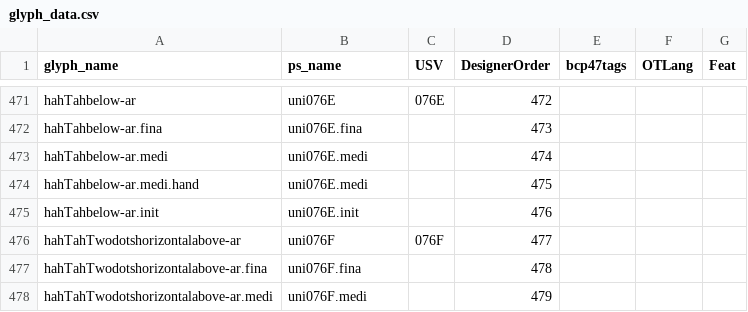
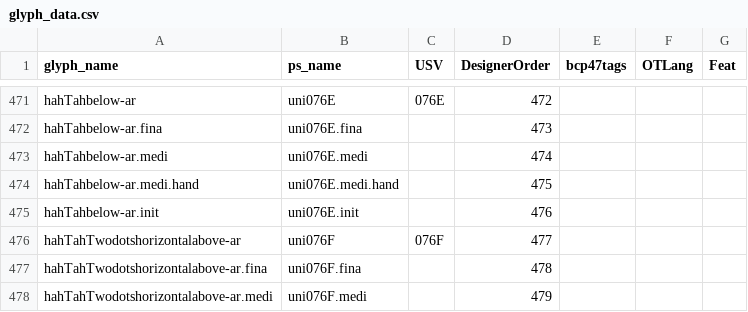
Before and after one commit to silnrsi/font-harmattan, a CSV file: source/glyph_data.csv, drawn as a sheet; only a part is shown, gaps mark what is left out.

Commit message:
fix incorrect PSName for uni076E.medi.hand

```diff
--- a/source/glyph_data.csv
+++ b/source/glyph_data.csv
@@ -473,3 +473,3 @@ hahTahbelow-ar.fina,uni076E.fina,,473,,,
 hahTahbelow-ar.medi,uni076E.medi,,474,,,
-hahTahbelow-ar.medi.hand,uni076E.medi,,475,,,
+hahTahbelow-ar.medi.hand,uni076E.medi.hand,,475,,,
 hahTahbelow-ar.init,uni076E.init,,476,,,
```
